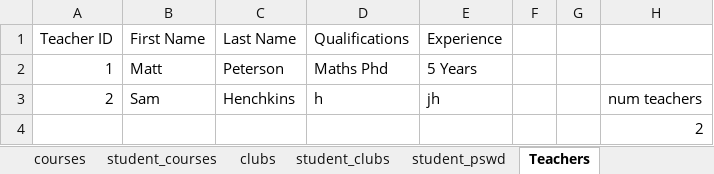
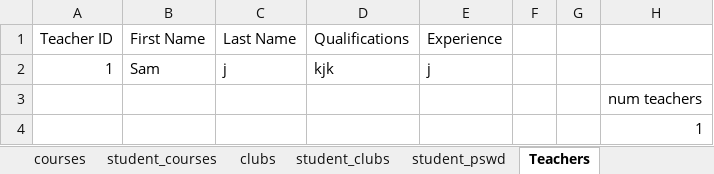
Before and after one commit to Hasith435/University-System, an Excel workbook: university.xlsx, sheet Teachers, drawn as a sheet; values as stored, in another font and other column widths than the file's, no borders; removed rows and columns are numbered as before the commit, all else as after; the diff names each change by its address in the sheet, - before the commit and + after, or states it on an @@ line.

```diff
--- a/university.xlsx (sheet Teachers)
+++ b/university.xlsx (sheet Teachers)
-row 2: 1 | Matt | Peterson | Maths Phd | 5 Years
-row 3: 2 | Sam | Henchkins | h | jh |  |  | num teachers
+row 2: 1 | Sam | j | kjk | j
-H3: 2
+H3: num teachers
+row 4:  |  |  |  |  |  |  | 1
```
Also changed, not shown: sheet student_courses, sheet students, sheet notifications, sheet teacher_psswd, sheet student_pswd, 2 other files.
